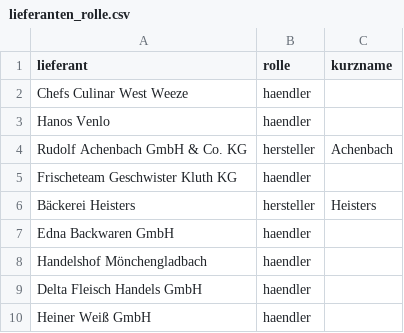
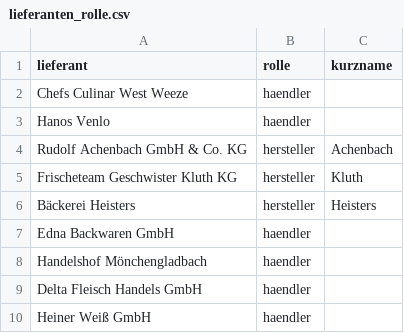
Before and after one commit to martin3r-me/platforms-foodalchemist, a CSV file: resources/data/marken/lieferanten_rolle.csv, drawn as a sheet; only a part is shown.

```diff
--- a/resources/data/marken/lieferanten_rolle.csv
+++ b/resources/data/marken/lieferanten_rolle.csv
@@ -4,3 +4,3 @@ Hanos Venlo;haendler;
 Rudolf Achenbach GmbH & Co. KG;hersteller;Achenbach
-Frischeteam Geschwister Kluth KG;haendler;
+Frischeteam Geschwister Kluth KG;hersteller;Kluth
 Bäckerei Heisters;hersteller;Heisters
```
Also changed, not shown: resources/data/marken/kuerzel.csv, 2 other files.
